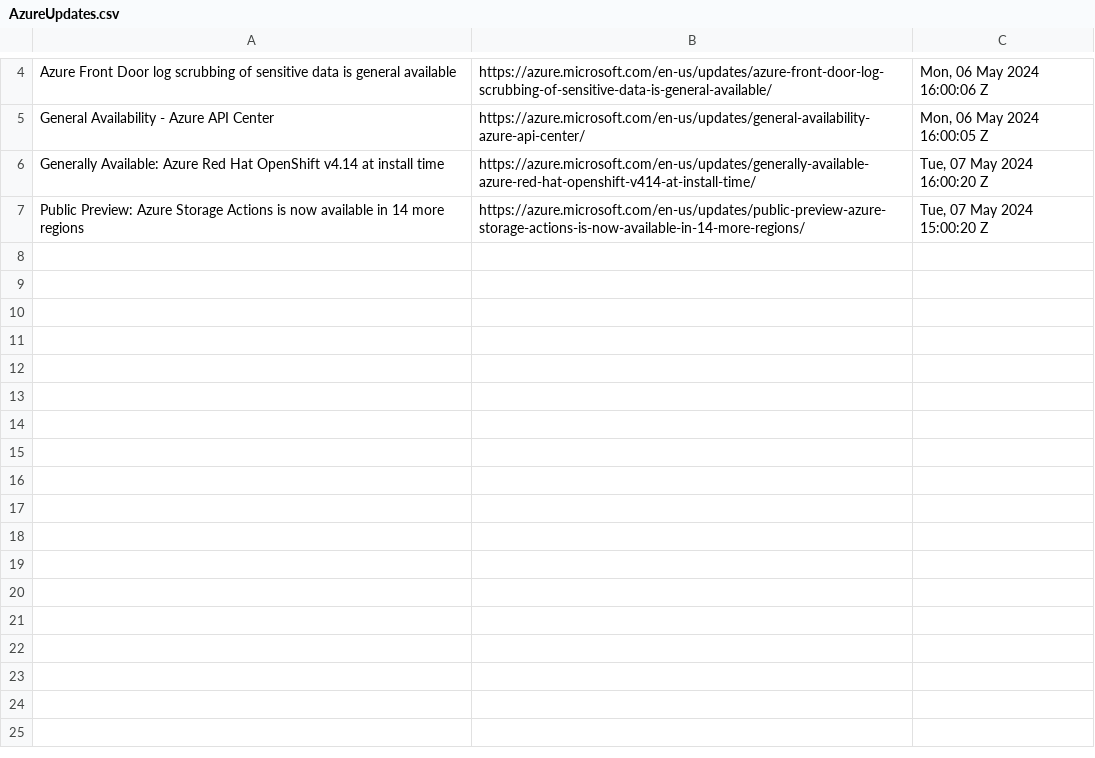
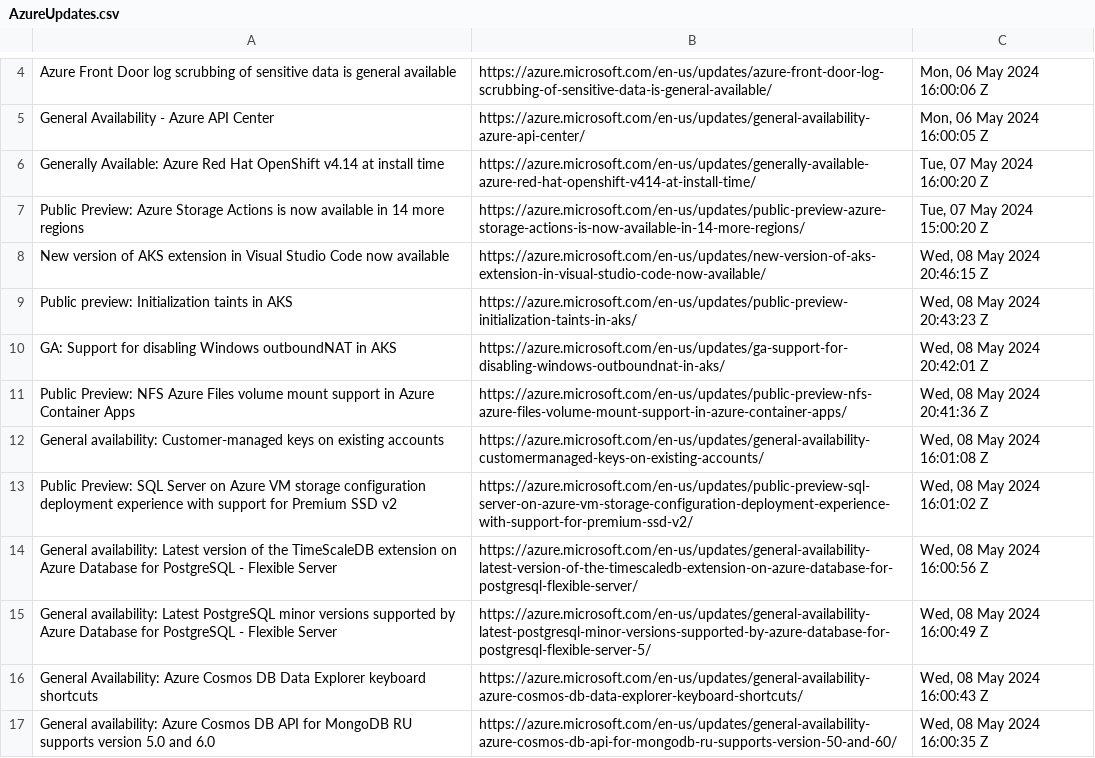
Before and after one commit to wilfriedwoivre/feedly, a CSV file: items/AzureUpdates.csv, drawn as a sheet; only a part is shown, gaps mark what is left out; the diff names each change by its address in the sheet, - before the commit and + after, or states it on an @@ line.

Commit message:
Read RSS items

```diff
--- a/items/AzureUpdates.csv
+++ b/items/AzureUpdates.csv
+row 8: New version of AKS extension in Visual Studio Code now available | https://azure.microsoft.com/en-us/updates/new-version-of-aks-extension-in-visual-studio-code-now-available/ | Wed, 08 May 2024 20:46:15 Z
+row 9: Public preview: Initialization taints in AKS | https://azure.microsoft.com/en-us/updates/public-preview-initialization-taints-in-aks/ | Wed, 08 May 2024 20:43:23 Z
+row 10: GA: Support for disabling Windows outboundNAT in AKS | https://azure.microsoft.com/en-us/updates/ga-support-for-disabling-windows-outboundnat-in-aks/ | Wed, 08 May 2024 20:42:01 Z
+row 11: Public Preview: NFS Azure Files volume mount support in Azure Container Apps | https://azure.microsoft.com/en-us/updates/public-preview-nfs-azure-files-volume-mount-support-in-azure-container-apps/ | Wed, 08 May 2024 20:41:36 Z
+row 12: General availability: Customer-managed keys on existing accounts | https://azure.microsoft.com/en-us/updates/general-availability-customermanaged-keys-on-existing-accounts/ | Wed, 08 May 2024 16:01:08 Z
+row 13: Public Preview: SQL Server on Azure VM storage configuration deployment experience with support for Premium SSD v2 | https://azure.microsoft.com/en-us/updates/public-preview-sql-server-on-azure-vm-storage-configuration-deployment-experience-with-support-for-premium-ssd-v2/ | Wed, 08 May 2024 16:01:02 Z
+row 14: General availability: Latest version of the TimeScaleDB extension on Azure Database for PostgreSQL - Flexible Server | https://azure.microsoft.com/en-us/updates/general-availability-latest-version-of-the-timescaledb-extension-on-azure-database-for-postgresql-flexible-server/ | Wed, 08 May 2024 16:00:56 Z
+row 15: General availability: Latest PostgreSQL minor versions supported by Azure Database for PostgreSQL - Flexible Server | https://azure.microsoft.com/en-us/updates/general-availability-latest-postgresql-minor-versions-supported-by-azure-database-for-postgresql-flexible-server-5/ | Wed, 08 May 2024 16:00:49 Z
+row 16: General Availability: Azure Cosmos DB Data Explorer keyboard shortcuts | https://azure.microsoft.com/en-us/updates/general-availability-azure-cosmos-db-data-explorer-keyboard-shortcuts/ | Wed, 08 May 2024 16:00:43 Z
+row 17: General availability: Azure Cosmos DB API for MongoDB RU supports version 5.0 and 6.0 | https://azure.microsoft.com/en-us/updates/general-availability-azure-cosmos-db-api-for-mongodb-ru-supports-version-50-and-60/ | Wed, 08 May 2024 16:00:35 Z
```
